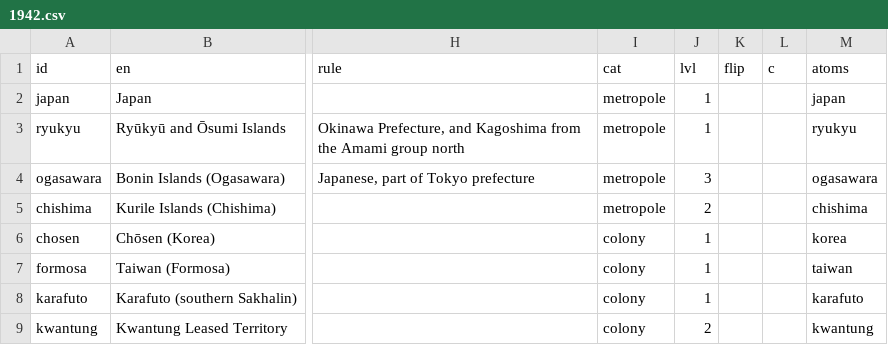
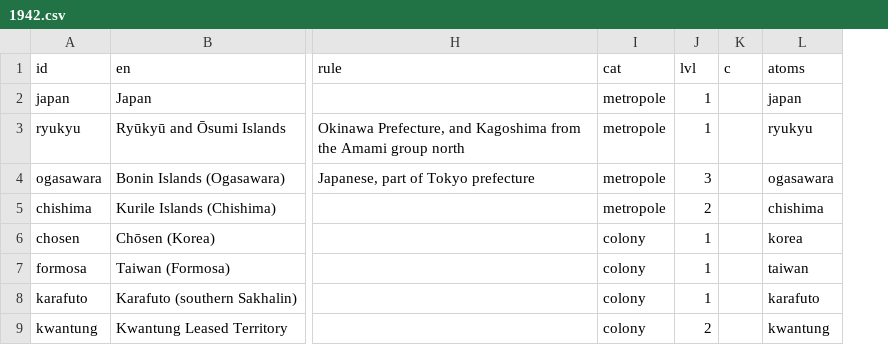
Before and after one commit to kmlawson/japanese-empire-student-map, a CSV file: texts/territories/1942.csv, drawn as a sheet; only a part is shown, gaps mark what is left out; the diff names each change by its address in the sheet, - before the commit and + after, or states it on an @@ line.

```diff
--- a/texts/territories/1942.csv
+++ b/texts/territories/1942.csv
-column K (flip), empty
```
Also changed, not shown: texts/territories/1930.csv, 4 other files.
